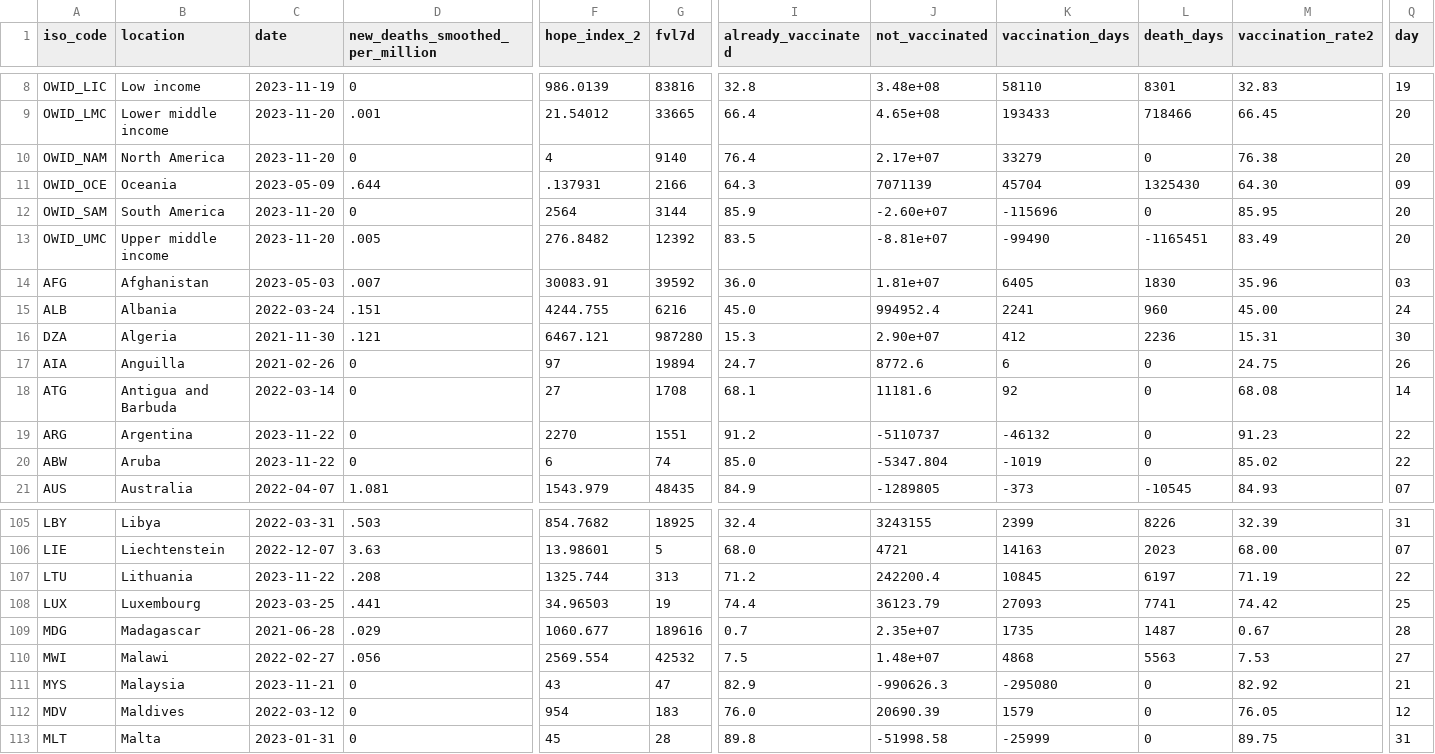
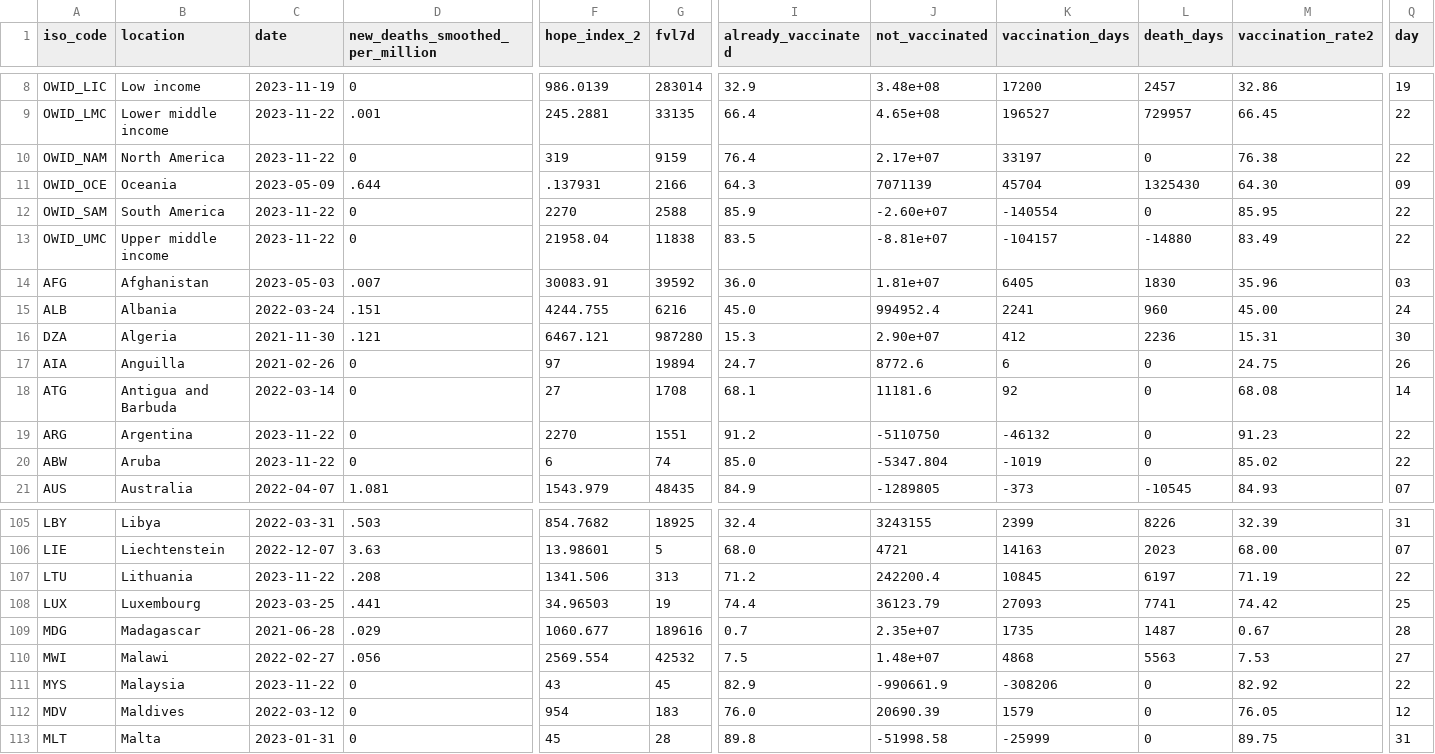
Before and after one commit to jonathanold/jonathanold.github.io, a CSV file: docs/otherdata/covid.csv, drawn as a sheet; only a part is shown, gaps mark what is left out; the diff covers the shown part only; the diff names each change by its address in the sheet, - before the commit and + after, or states it on an @@ line.

```diff
--- a/docs/otherdata/covid.csv
+++ b/docs/otherdata/covid.csv
-G8 (fvl7d): 83816
+G8 (fvl7d): 283014
-I8 (already_vaccinated): 32.8
+I8 (already_vaccinated): 32.9
-K8 (vaccination_days): 58110
+K8 (vaccination_days): 17200
-L8 (death_days): 8301
+L8 (death_days): 2457
-M8 (vaccination_rate2): 32.83
+M8 (vaccination_rate2): 32.86
-C9:C10 (date): 2023-11-20
+C9:C10 (date): 2023-11-22
-F9 (hope_index_2): 21.54012
+F9 (hope_index_2): 245.2881
-G9 (fvl7d): 33665
+G9 (fvl7d): 33135
-K9 (vaccination_days): 193433
+K9 (vaccination_days): 196527
-L9 (death_days): 718466
+L9 (death_days): 729957
-Q9:Q10 (day): 20
+Q9:Q10 (day): 22
-F10 (hope_index_2): 4
+F10 (hope_index_2): 319
-G10 (fvl7d): 9140
+G10 (fvl7d): 9159
-K10 (vaccination_days): 33279
+K10 (vaccination_days): 33197
-C12:C13 (date): 2023-11-20
+C12:C13 (date): 2023-11-22
-F12 (hope_index_2): 2564
+F12 (hope_index_2): 2270
-G12 (fvl7d): 3144
+G12 (fvl7d): 2588
-K12 (vaccination_days): -115696
+K12 (vaccination_days): -140554
-Q12:Q13 (day): 20
+Q12:Q13 (day): 22
-D13 (new_deaths_smoothed_per_million): .005
+D13 (new_deaths_smoothed_per_million): 0
-F13 (hope_index_2): 276.8482
+F13 (hope_index_2): 21958.04
-G13 (fvl7d): 12392
+G13 (fvl7d): 11838
-K13 (vaccination_days): -99490
+K13 (vaccination_days): -104157
-L13 (death_days): -1165451
+L13 (death_days): -14880
-J19 (not_vaccinated): -5110737
+J19 (not_vaccinated): -5110750
-F107 (hope_index_2): 1325.744
+F107 (hope_index_2): 1341.506
-C111 (date): 2023-11-21
+C111 (date): 2023-11-22
-G111 (fvl7d): 47
+G111 (fvl7d): 45
-J111 (not_vaccinated): -990626.3
+J111 (not_vaccinated): -990661.9
-K111 (vaccination_days): -295080
+K111 (vaccination_days): -308206
-Q111 (day): 21
+Q111 (day): 22
```
Also changed, not shown: 43 edited cells elsewhere in this file, static/otherdata/covid.csv.
